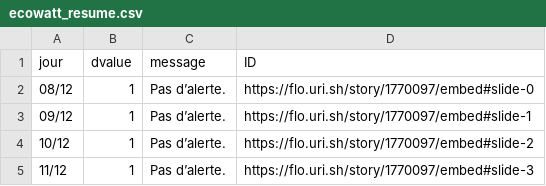
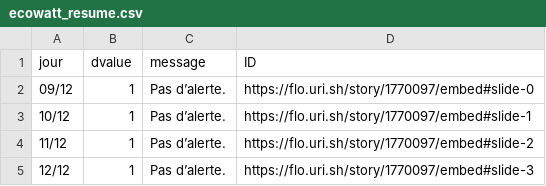
Before and after one commit to mattifaye/ew, a CSV file: ecowatt_resume.csv, drawn as a sheet.

```diff
--- a/ecowatt_resume.csv
+++ b/ecowatt_resume.csv
@@ -1,5 +1,5 @@
 jour,dvalue,message,ID
-08/12,1,Pas d’alerte.,https://flo.uri.sh/story/1770097/embed#slide-0
-09/12,1,Pas d’alerte.,https://flo.uri.sh/story/1770097/embed#slide-1
-10/12,1,Pas d’alerte.,https://flo.uri.sh/story/1770097/embed#slide-2
-11/12,1,Pas d’alerte.,https://flo.uri.sh/story/1770097/embed#slide-3
+09/12,1,Pas d’alerte.,https://flo.uri.sh/story/1770097/embed#slide-0
+10/12,1,Pas d’alerte.,https://flo.uri.sh/story/1770097/embed#slide-1
+11/12,1,Pas d’alerte.,https://flo.uri.sh/story/1770097/embed#slide-2
+12/12,1,Pas d’alerte.,https://flo.uri.sh/story/1770097/embed#slide-3
```
Also changed, not shown: ecowatt.csv.
